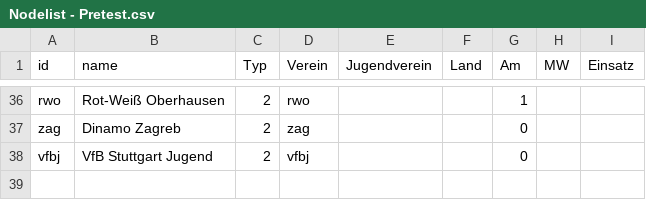
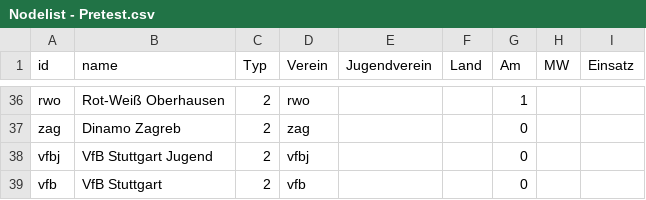
Before and after one commit to niclasketterer/pretest, a CSV file: Nodelist - Pretest.csv, drawn as a sheet; only a part is shown, gaps mark what is left out.

Commit message:
Add files via upload

```diff
--- a/Nodelist - Pretest.csv
+++ b/Nodelist - Pretest.csv
@@ -38 +38,2 @@ zag,Dinamo Zagreb,2,zag,,,0,,
 vfbj,VfB Stuttgart Jugend,2,vfbj,,,0,,
+vfb,VfB Stuttgart,2,vfb,,,0,,
```
